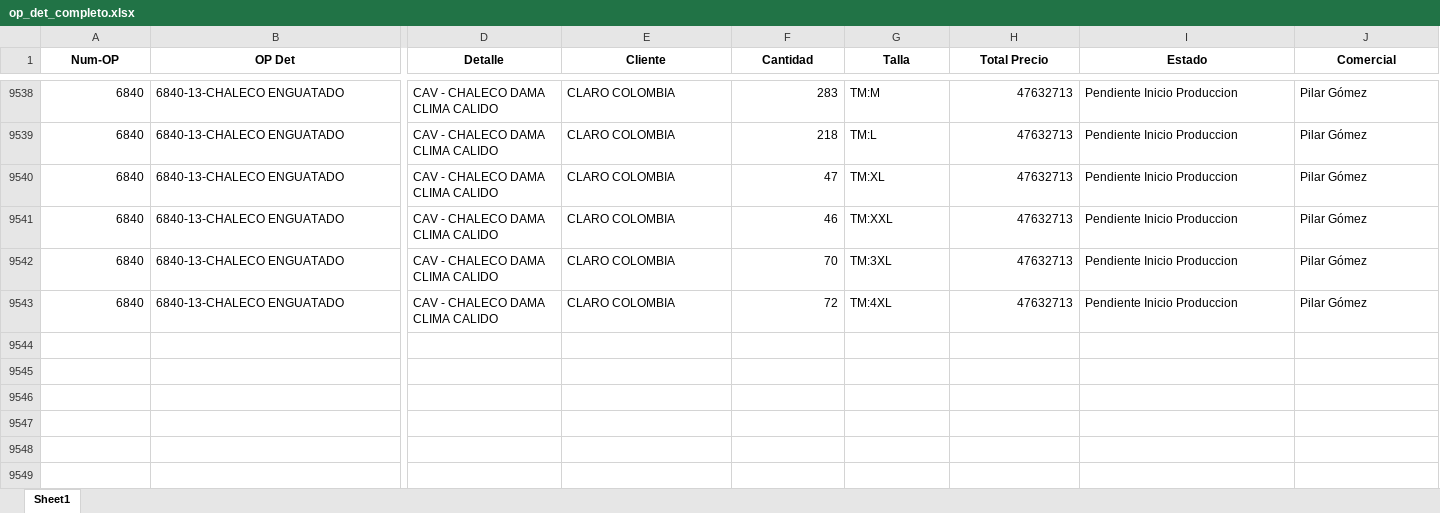
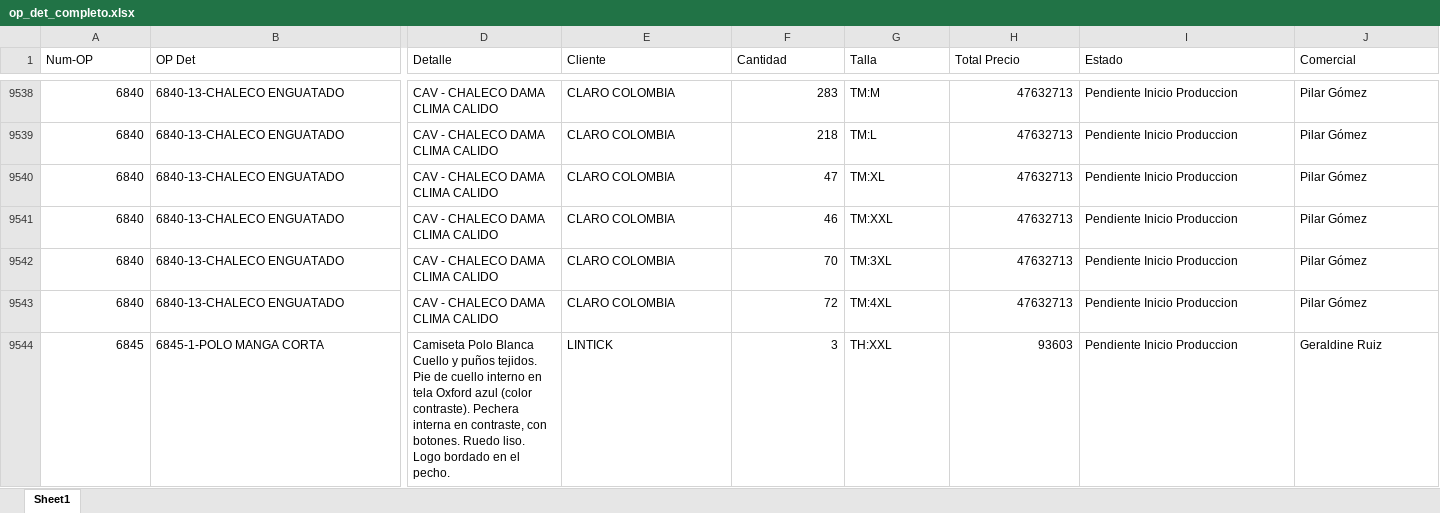
Before and after one commit to LalaSolarteW/actualizacion-ops-produccion, an Excel workbook: op_det_completo.xlsx, sheet Sheet1, drawn as a sheet; only a part is shown, gaps mark what is left out; values as stored, in another font and other column widths than the file's, no borders; rows hold the shown columns only; the diff covers the shown part only; the diff names each change by its address in the sheet, - before the commit and + after, or states it on an @@ line.

```diff
--- a/op_det_completo.xlsx (sheet Sheet1)
+++ b/op_det_completo.xlsx (sheet Sheet1)
@@ A1:J1 bold: on → off, alignment: center → left @@
+row 9544: 6845 | 6845-1-POLO MANGA CORTA | Camiseta Polo Blanca Cuello y puños tejidos. Pie de cuello interno en tela Oxford azul (color contraste). Pechera interna en contraste, con botones. Ruedo liso. Logo bordado en el pecho. | LINTICK | 3 | TH:XXL | 93603 | Pendiente Inicio Produccion | Geraldine Ruiz
```
Also changed, not shown: cell formats elsewhere in this sheet, op_det_os.xlsx.
